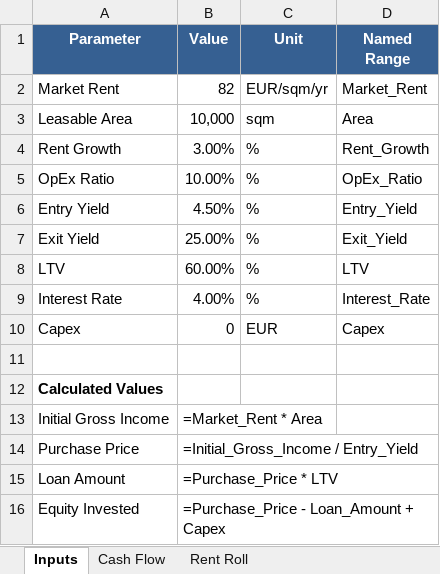
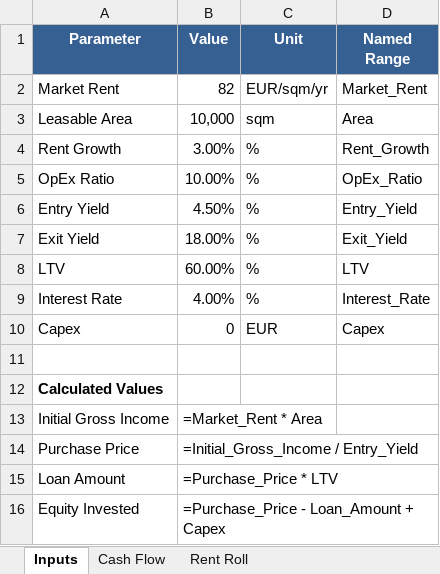
Before and after one commit to jianpingh/ai-deal-associate, an Excel workbook: backend/data/templates/financial_model_template.xlsx, sheet Inputs, drawn as a sheet; values as stored, in another font and other column widths than the file's, no borders; formulas without a stored value are shown as written; the diff names each change by its address in the sheet, - before the commit and + after, or states it on an @@ line.

Commit message:
financial_model_template and conf edit

```diff
--- a/backend/data/templates/financial_model_template.xlsx (sheet Inputs)
+++ b/backend/data/templates/financial_model_template.xlsx (sheet Inputs)
-B7 (Value): 25.00%
+B7 (Value): 18.00%
```
Also changed, not shown: 1 other file.
